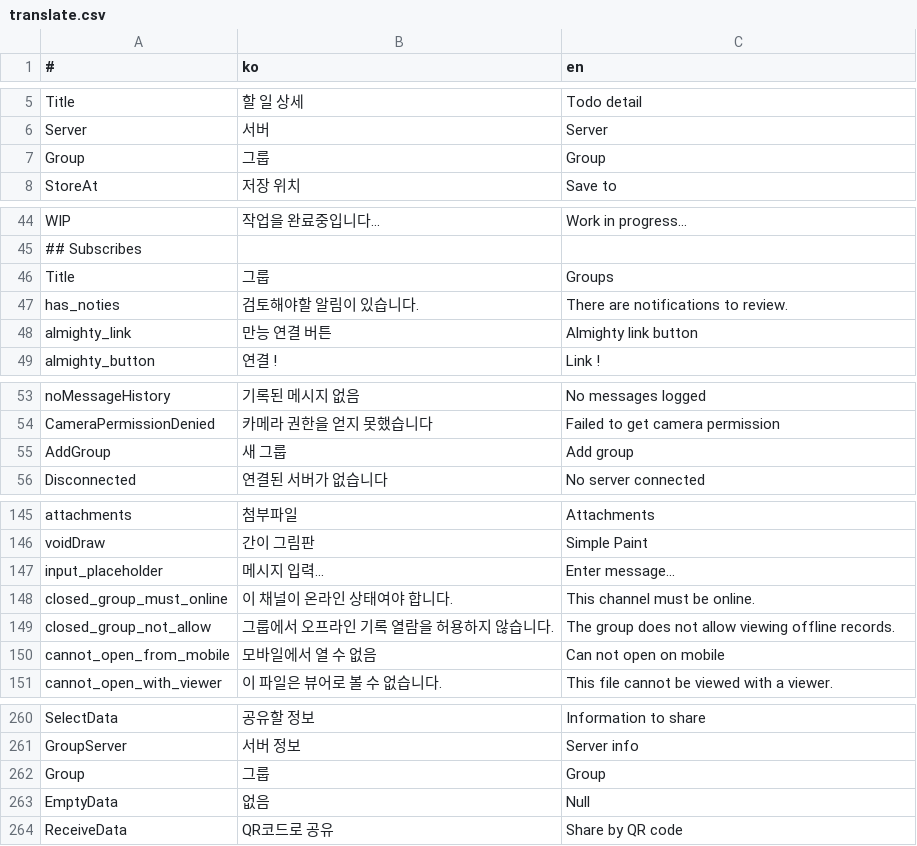
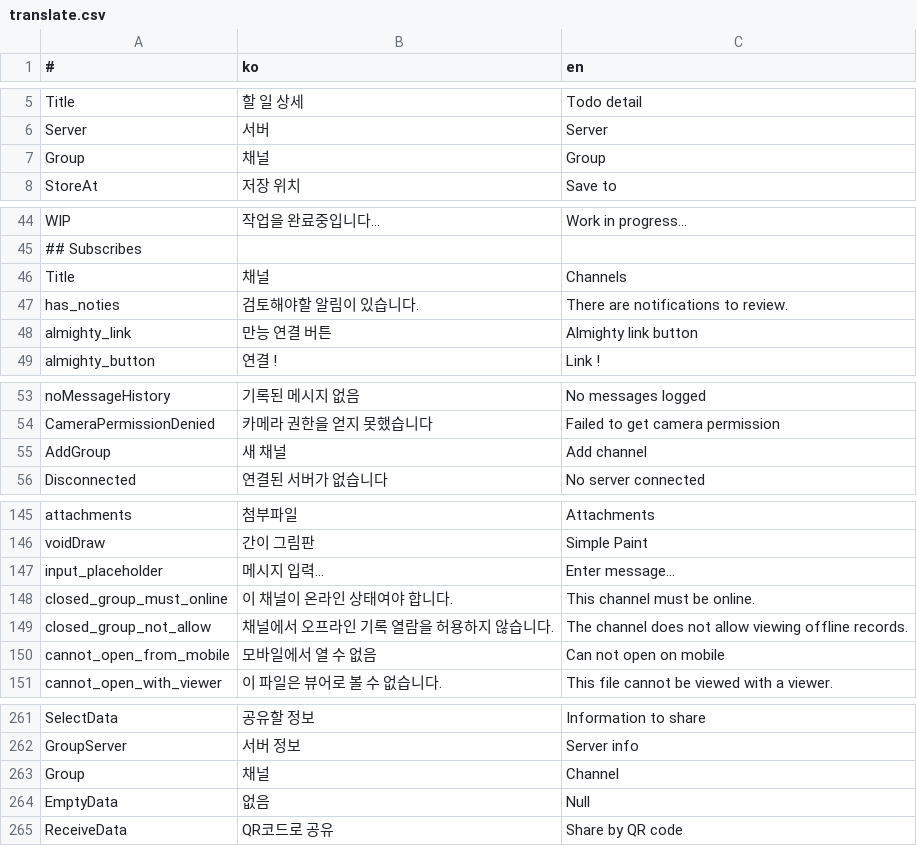
Before and after one commit to is2you2/is2you2.github.io, a CSV file: pjcone_pwa/assets/data/translate.csv, drawn as a sheet; only a part is shown, gaps mark what is left out; the diff covers the shown part only.

```diff
--- a/pjcone_pwa/assets/data/translate.csv
+++ b/pjcone_pwa/assets/data/translate.csv
@@ -6,3 +6,3 @@ Title,할 일 상세,Todo detail
 Server,서버,Server
-Group,그룹,Group
+Group,채널,Group
 StoreAt,저장 위치,Save to
@@ -45,3 +45,3 @@ WIP,작업을 완료중입니다...,Work in progress...
 ## Subscribes,,
-Title,그룹,Groups
+Title,채널,Channels
 has_noties,검토해야할 알림이 있습니다.,There are notifications to review.
@@ -54,3 +54,3 @@ noMessageHistory,기록된 메시지 없음,No messages logged
 CameraPermissionDenied,카메라 권한을 얻지 못했습니다,Failed to get camera permission
-AddGroup,새 그룹,Add group
+AddGroup,새 채널,Add channel
 Disconnected,연결된 서버가 없습니다,No server connected
@@ -148,3 +148,3 @@ input_placeholder,메시지 입력...,Enter message...
 closed_group_must_online,이 채널이 온라인 상태여야 합니다.,This channel must be online.
-closed_group_not_allow,그룹에서 오프라인 기록 열람을 허용하지 않습니다.,The group does not allow viewing offline records.
+closed_group_not_allow,채널에서 오프라인 기록 열람을 허용하지 않습니다.,The channel does not allow viewing offline records.
 cannot_open_from_mobile,모바일에서 열 수 없음,Can not open on mobile
@@ -261,3 +262,3 @@ SelectData,공유할 정보,Information to share
 GroupServer,서버 정보,Server info
-Group,그룹,Group
+Group,채널,Channel
 EmptyData,없음,Null
```
Also changed, not shown: 5 added rows and 44 edited cells elsewhere in this file, 13 other files.
